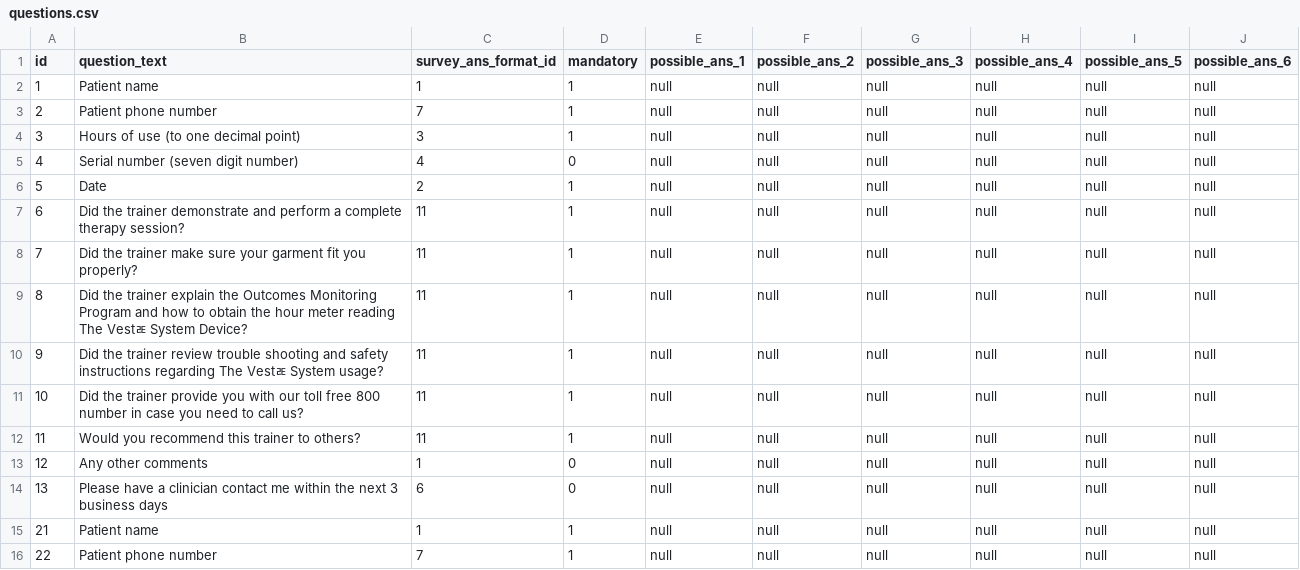
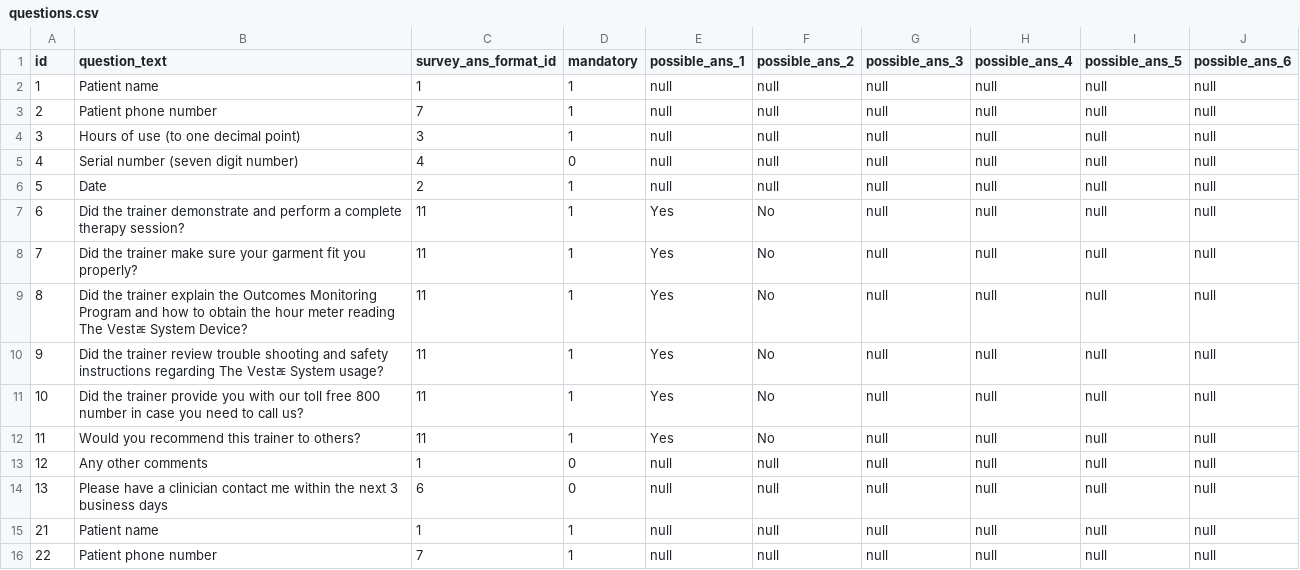
Before and after one commit to MatabBadure/RestAPIWebFota, a CSV file: src/main/resources/config/liquibase/questions.csv, drawn as a sheet; only a part is shown.

Commit message:
Minor change in Question's option

```diff
--- a/src/main/resources/config/liquibase/questions.csv
+++ b/src/main/resources/config/liquibase/questions.csv
@@ -6,8 +6,8 @@ id,question_text,survey_ans_format_id,mandatory,possible_ans_1,possible_ans_2,po
 5,Date,2,1,null,null,null,null,null,null
-6,Did the trainer demonstrate and perform a complete therapy session?,11,1,null,null,null,null,null,null
-7,Did the trainer make sure your garment fit you properly?,11,1,null,null,null,null,null,null
-8,Did the trainer explain the Outcomes Monitoring Program and how to obtain the hour meter reading The Vestﾮ System Device?,11,1,null,null,null,null,null,null
-9,Did the trainer review trouble shooting and safety instructions regarding The Vestﾮ System usage?,11,1,null,null,null,null,null,null
-10,Did the trainer provide you with our toll free 800 number in case you need to call us?,11,1,null,null,null,null,null,null
-11,Would you recommend this trainer to others?,11,1,null,null,null,null,null,null
+6,Did the trainer demonstrate and perform a complete therapy session?,11,1,Yes,No,null,null,null,null
+7,Did the trainer make sure your garment fit you properly?,11,1,Yes,No,null,null,null,null
+8,Did the trainer explain the Outcomes Monitoring Program and how to obtain the hour meter reading The Vestﾮ System Device?,11,1,Yes,No,null,null,null,null
+9,Did the trainer review trouble shooting and safety instructions regarding The Vestﾮ System usage?,11,1,Yes,No,null,null,null,null
+10,Did the trainer provide you with our toll free 800 number in case you need to call us?,11,1,Yes,No,null,null,null,null
+11,Would you recommend this trainer to others?,11,1,Yes,No,null,null,null,null
 12,Any other comments,1,0,null,null,null,null,null,null
```
Also changed, not shown: src/main/resources/config/liquibase/hillrom_type_code_values.csv.
